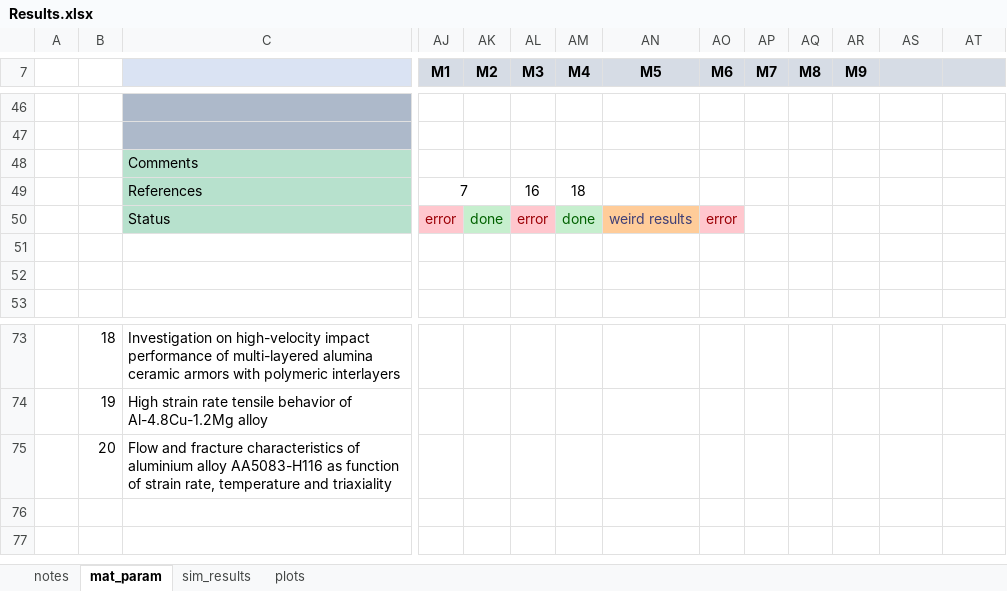
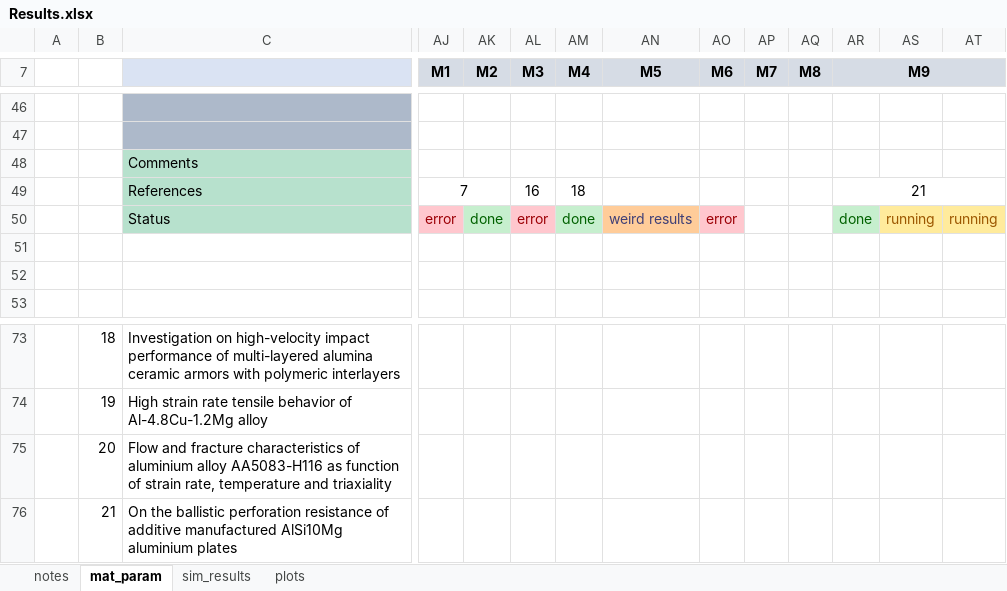
Before and after one commit to amoudes/HVI, an Excel workbook: Results.xlsx, sheet mat_param, drawn as a sheet; only a part is shown, gaps mark what is left out; values as stored, in another font and other column widths than the file's, no borders; rows hold the shown columns only; the diff names each change by its address in the sheet, - before the commit and + after, or states it on an @@ line.

```diff
--- a/Results.xlsx (sheet mat_param)
+++ b/Results.xlsx (sheet mat_param)
+AR7:AT7 merged
-AR49 (M9): (empty)
+AR49 (M9): 21
+AR49:AT49 merged
-AR50 (M9): (empty)
+AR50 (M9): done
-AR50 fill: none
+AR50 fill: #C6EFCE
-AS50: (empty)
+AS50: running
-AS50:AT50 fill: none
+AS50:AT50 fill: #FFEB9C
-AT50: (empty)
+AT50: running
+row 76:  | 21 | On the ballistic perforation resistance of additive manufactured AlSi10Mg aluminium plates
```
Also changed, not shown: sheet sim_results, sheet plots, charts or pictures.
